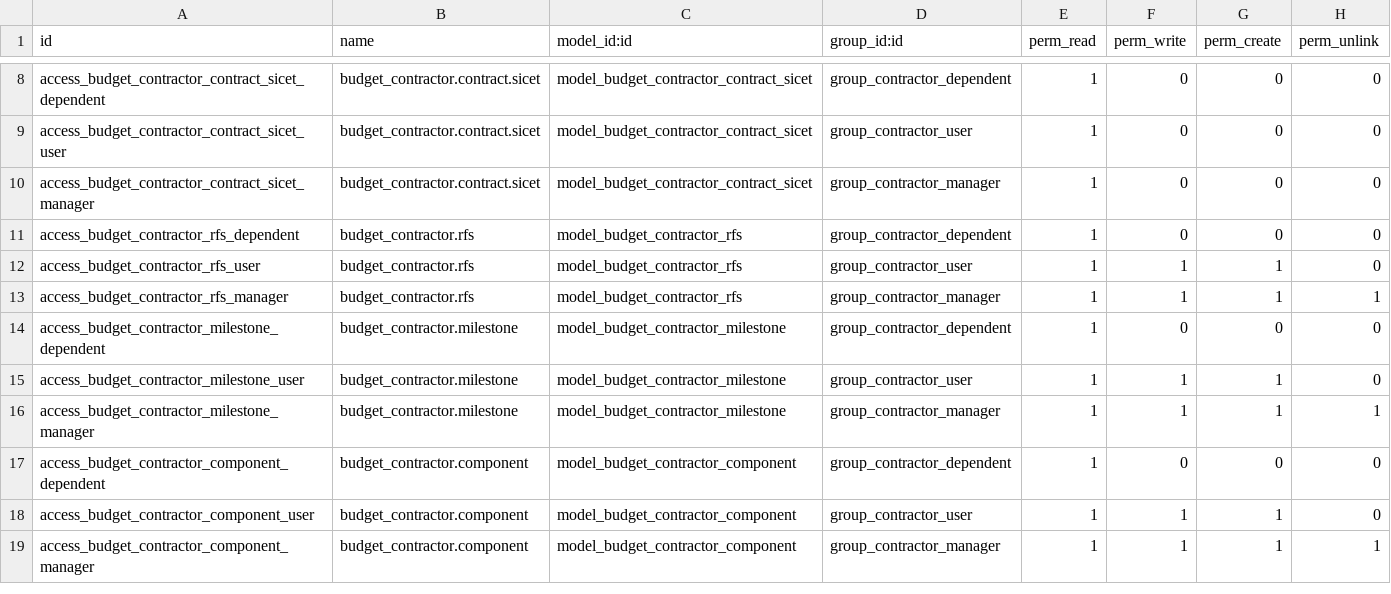
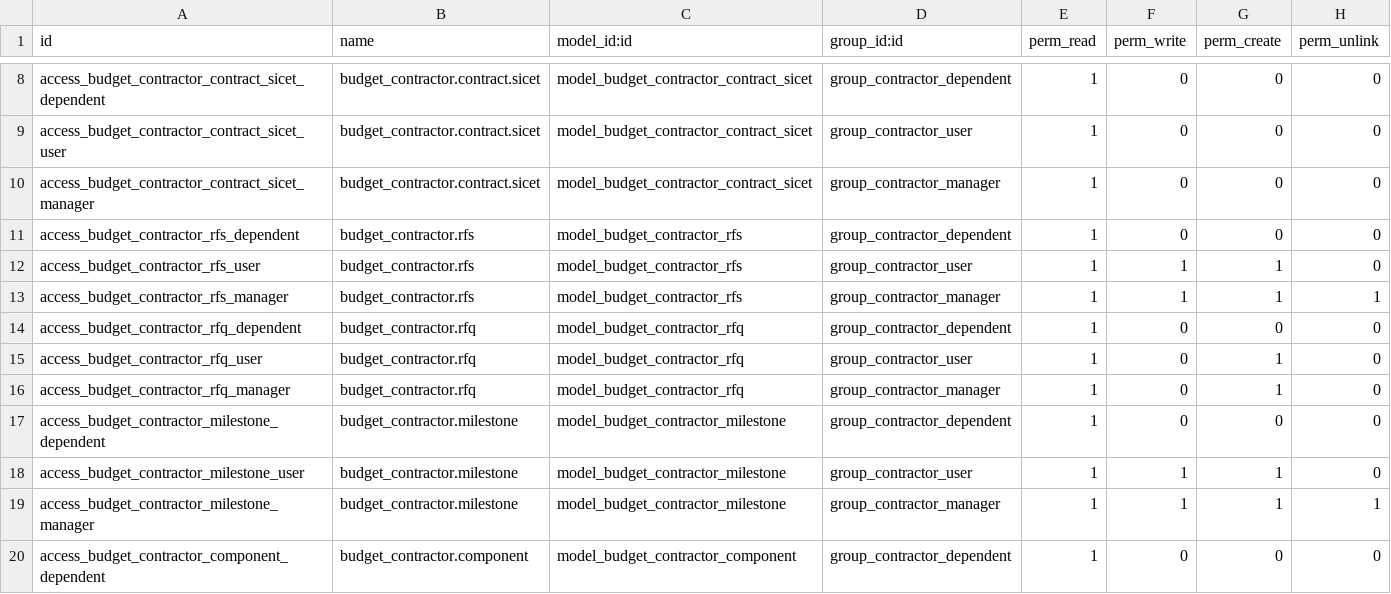
Before and after one commit to Suhail-Ismail/odoo-budget-contractor, a CSV file: security/ir.model.access.csv, drawn as a sheet; only a part is shown, gaps mark what is left out; the shorter side is filled out with more unchanged rows.

Commit message:
added model, views, acl for rfs

```diff
--- a/security/ir.model.access.csv
+++ b/security/ir.model.access.csv
@@ -13,2 +13,5 @@ access_budget_contractor_rfs_user,budget_contractor.rfs,model_budget_contractor_
 access_budget_contractor_rfs_manager,budget_contractor.rfs,model_budget_contractor_rfs,group_contractor_manager,1,1,1,1
+access_budget_contractor_rfq_dependent,budget_contractor.rfq,model_budget_contractor_rfq,group_contractor_dependent,1,0,0,0
+access_budget_contractor_rfq_user,budget_contractor.rfq,model_budget_contractor_rfq,group_contractor_user,1,0,1,0
+access_budget_contractor_rfq_manager,budget_contractor.rfq,model_budget_contractor_rfq,group_contractor_manager,1,0,1,0
 access_budget_contractor_milestone_dependent,budget_contractor.milestone,model_budget_contractor_milestone,group_contractor_dependent,1,0,0,0
```
Also changed, not shown: 7 other files.
